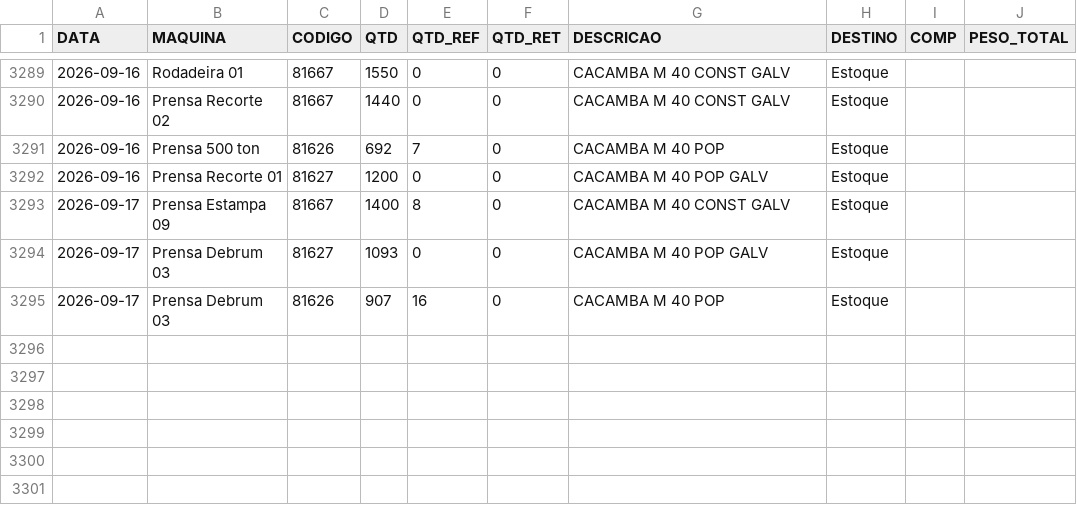
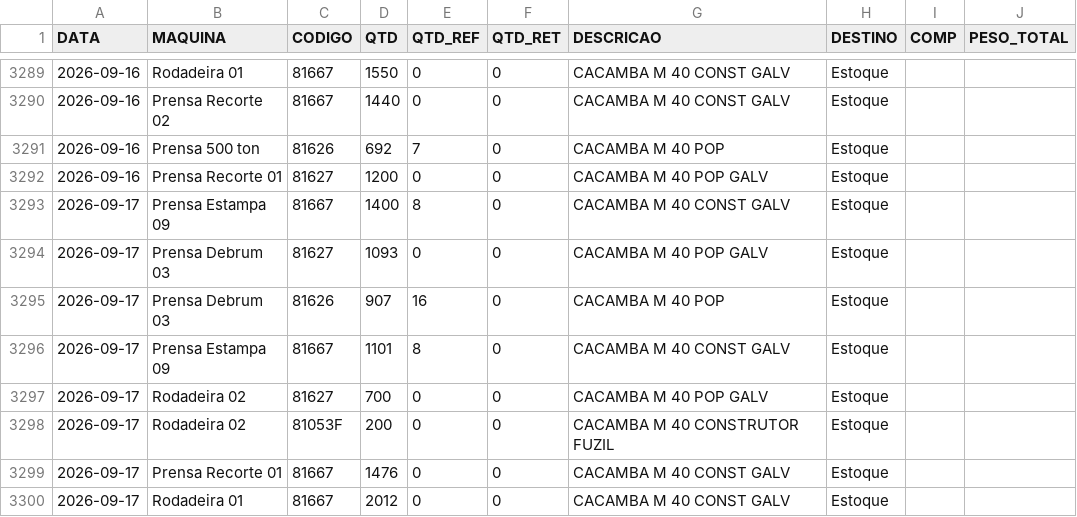
Before and after one commit to serginhonem-pixel/oeemetalosa, a CSV file: data-import/import_producao.csv, drawn as a sheet; only a part is shown, gaps mark what is left out; the diff names each change by its address in the sheet, - before the commit and + after, or states it on an @@ line.

```diff
--- a/data-import/import_producao.csv
+++ b/data-import/import_producao.csv
+row 3296: 2026-09-17 | Prensa Estampa 09 | 81667 | 1101 | 8 | 0 | CACAMBA M 40 CONST GALV | Estoque
+row 3297: 2026-09-17 | Rodadeira 02 | 81627 | 700 | 0 | 0 | CACAMBA M 40 POP GALV | Estoque
+row 3298: 2026-09-17 | Rodadeira 02 | 81053F | 200 | 0 | 0 | CACAMBA M 40 CONSTRUTOR FUZIL | Estoque
+row 3299: 2026-09-17 | Prensa Recorte 01 | 81667 | 1476 | 0 | 0 | CACAMBA M 40 CONST GALV | Estoque
+row 3300: 2026-09-17 | Rodadeira 01 | 81667 | 2012 | 0 | 0 | CACAMBA M 40 CONST GALV | Estoque
```
Also changed, not shown: 1 other file.
